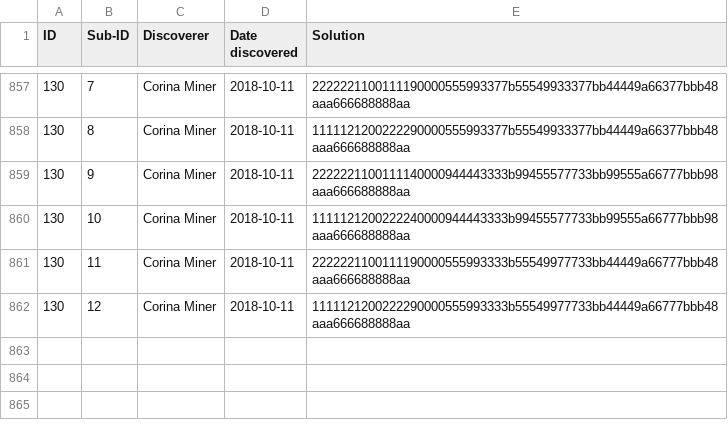
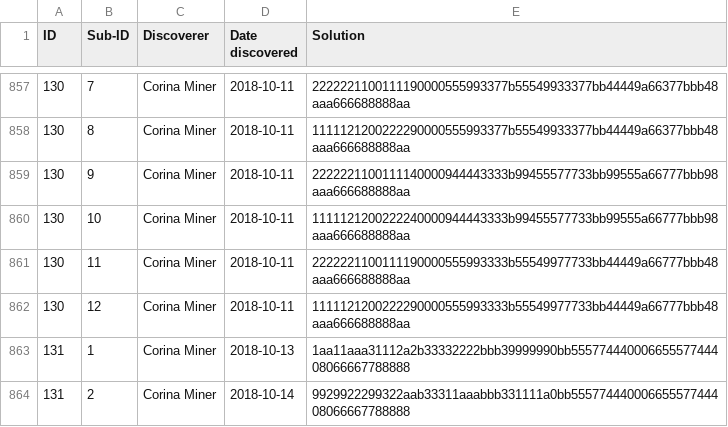
Before and after one commit to corinaminer/triangle-puzzle, a CSV file: solutions.csv, drawn as a sheet; only a part is shown, gaps mark what is left out; the diff names each change by its address in the sheet, - before the commit and + after, or states it on an @@ line.

Commit message:
solution 131

```diff
--- a/solutions.csv
+++ b/solutions.csv
+row 863: 131 | 1 | Corina Miner | 2018-10-13 | 1aa11aaa31112a2b33332222bbb39999990bb55577444000665557744408066667788888
+row 864: 131 | 2 | Corina Miner | 2018-10-14 | 9929922299322aab33311aaabbb331111a0bb55577444000665557744408066667788888
```
